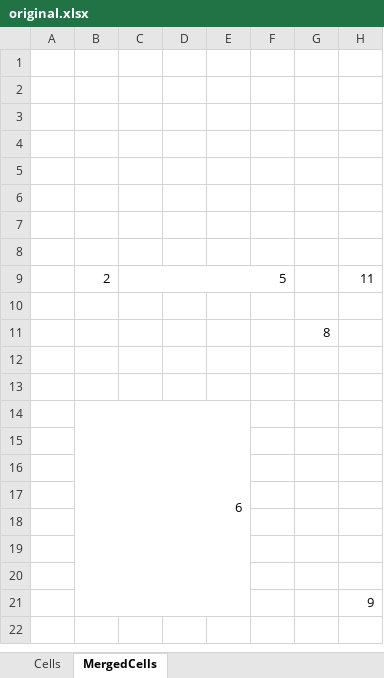
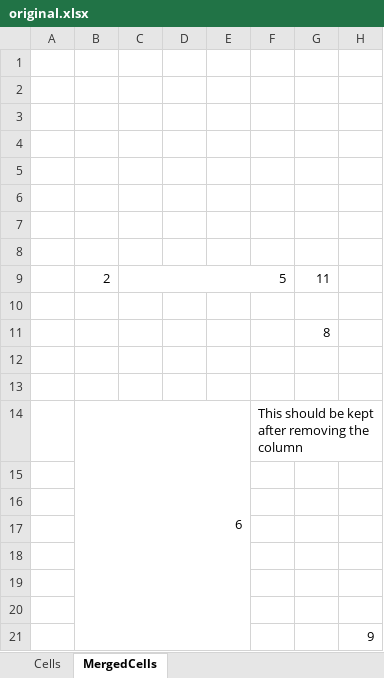
Before and after one commit to unidoc/unioffice, an Excel workbook: _examples/spreadsheet/remove-column/original.xlsx, sheet MergedCells, drawn as a sheet; values as stored, in another font and other column widths than the file's, no borders; the diff names each change by its address in the sheet, - before the commit and + after, or states it on an @@ line.

Commit message:
Updating formulas when deleting a column

```diff
--- a/_examples/spreadsheet/remove-column/original.xlsx (sheet MergedCells)
+++ b/_examples/spreadsheet/remove-column/original.xlsx (sheet MergedCells)
-G9: (empty)
+G9: 11
-H9: 11
+H9: (empty)
-F14: (empty)
+F14: This should be kept after removing the column
```
Also changed, not shown: sheet Cells, 22 other files.
